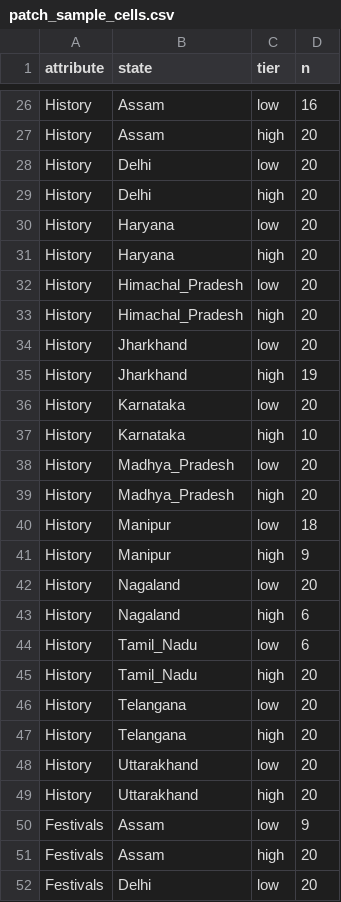
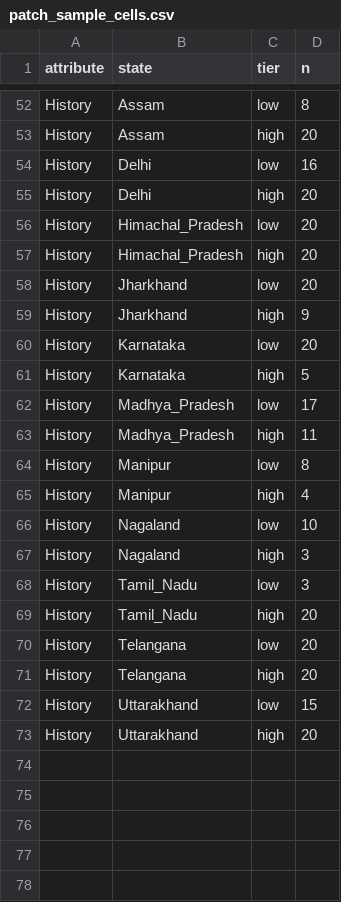
Before and after one commit to PARTHANAND0009/SANSKRITI, a CSV file: data/processed/patch_sample_cells.csv, drawn as a sheet; only a part is shown, gaps mark what is left out; removed rows and columns are numbered as before the commit, all else as after; the diff covers the shown part only; the diff names each change by its address in the sheet, - before the commit and + after, or states it on an @@ line.

```diff
--- a/data/processed/patch_sample_cells.csv
+++ b/data/processed/patch_sample_cells.csv
-D52 (n): 16
+D52 (n): 8
-D54 (n): 20
+D54 (n): 16
-row 30: History | Haryana | low | 20
-row 31: History | Haryana | high | 20
-D59 (n): 19
+D59 (n): 9
-D61 (n): 10
+D61 (n): 5
-D62 (n): 20
+D62 (n): 17
-D63 (n): 20
+D63 (n): 11
-D64 (n): 18
+D64 (n): 8
-D65 (n): 9
+D65 (n): 4
-D66 (n): 20
+D66 (n): 10
-D67:D68 (n): 6
+D67:D68 (n): 3
-D72 (n): 20
+D72 (n): 15
-row 50: Festivals | Assam | low | 9
@@ row 51 moved to row 29: Festivals @@
-row 52: Festivals | Delhi | low | 20
```
Also changed, not shown: 18 added rows, 14 removed rows, 9 moved rows and 14 edited cells elsewhere in this file, 4 other files.
